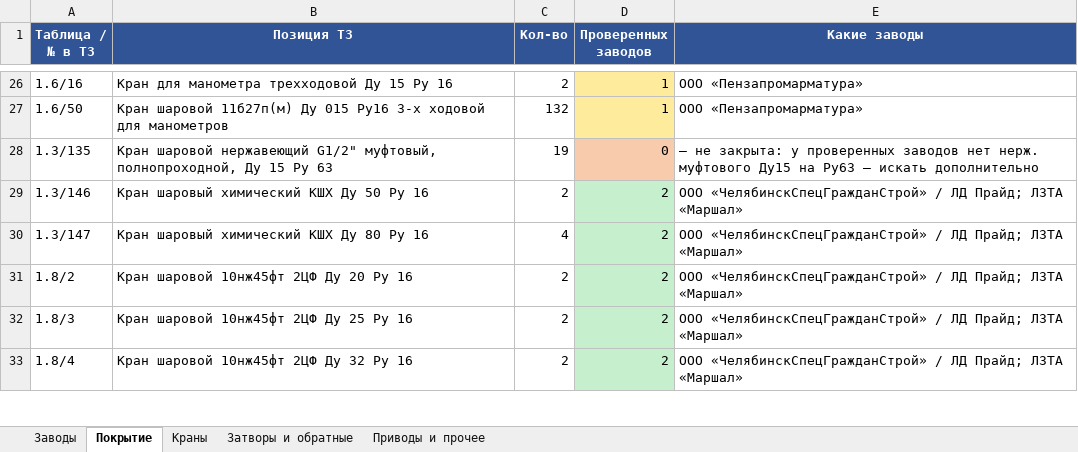
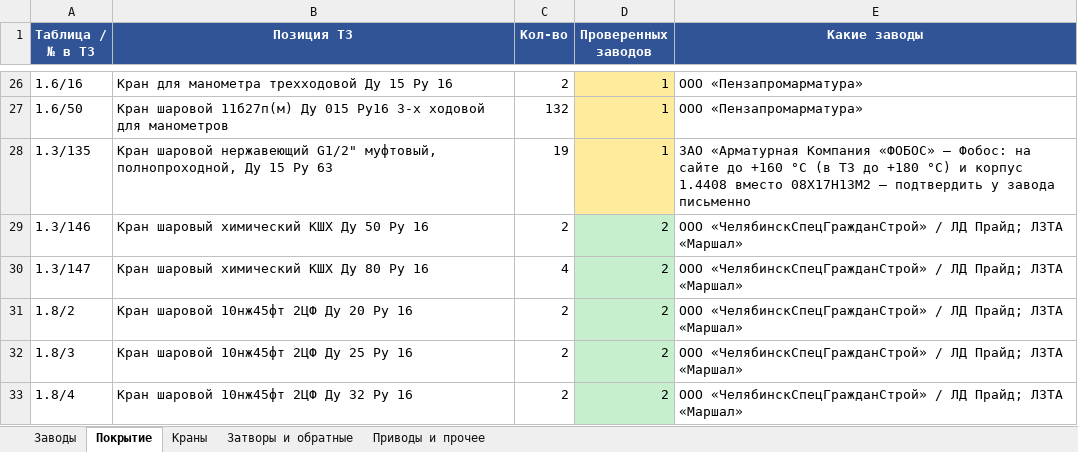
Before and after one commit to arorlov93/Tender-RUS-, an Excel workbook: KAMCHATKA_REMAINING_ZAVODY_SPEC.xlsx, sheet Покрытие, drawn as a sheet; only a part is shown, gaps mark what is left out; values as stored, in another font and other column widths than the file's, no borders; the diff names each change by its address in the sheet, - before the commit and + after, or states it on an @@ line.

```diff
--- a/KAMCHATKA_REMAINING_ZAVODY_SPEC.xlsx (sheet Покрытие)
+++ b/KAMCHATKA_REMAINING_ZAVODY_SPEC.xlsx (sheet Покрытие)
-D28 (Проверенных заводов): 0
+D28 (Проверенных заводов): 1
-D28 fill: #F8CBAD
+D28 fill: #FFEB9C
-E28 (Какие заводы): — не закрыта: у проверенных заводов нет нерж. муфтового Ду15 на Ру63 — искать дополнительно
+E28 (Какие заводы): ЗАО «Арматурная Компания «ФОБОС» — Фобос: на сайте до +160 °С (в ТЗ до +180 °С) и корпус 1.4408 вместо 08Х17Н13М2 — подтвердить у завода письменно
```
Also changed, not shown: sheet Заводы, 2 other files.
